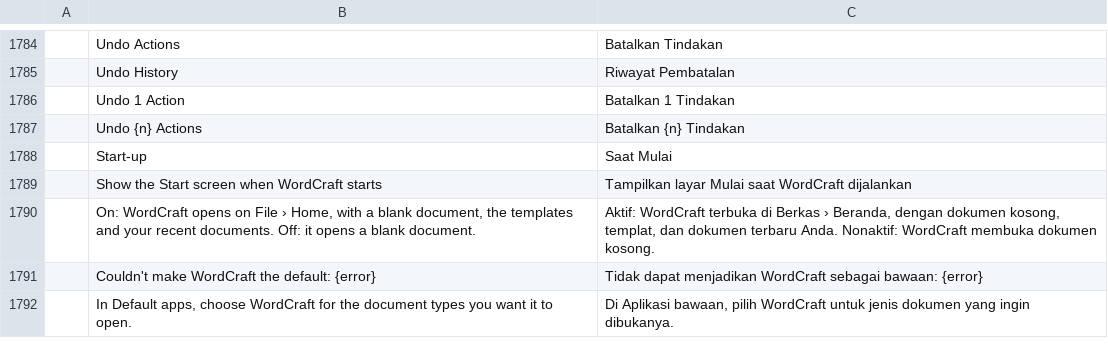
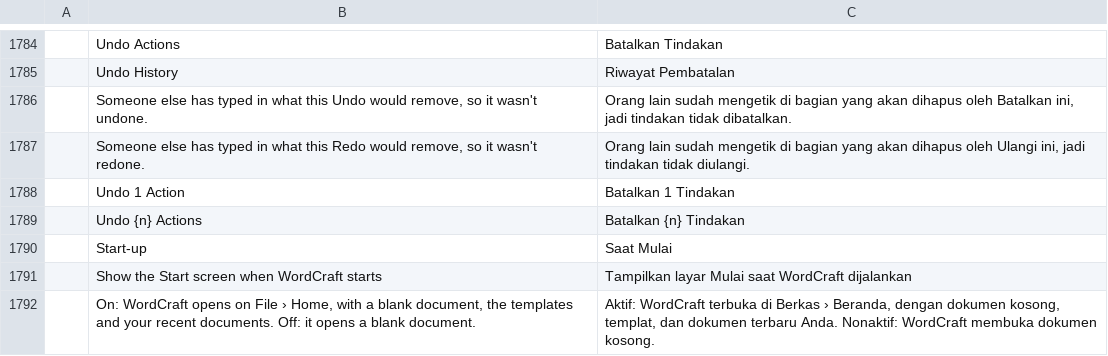
Before and after one commit to miqbalf/craft-i18n, a TSV file: locales/id/wordcraft.tsv, drawn as a sheet; only a part is shown, gaps mark what is left out; the shorter side is filled out with more unchanged rows; the diff names each change by its address in the sheet, - before the commit and + after, or states it on an @@ line.

```diff
--- a/locales/id/wordcraft.tsv
+++ b/locales/id/wordcraft.tsv
+row 1786:  | Someone else has typed in what this Undo would remove, so it wasn't undone. | Orang lain sudah mengetik di bagian yang akan dihapus oleh Batalkan ini, jadi tindakan tidak dibatalkan.
+row 1787:  | Someone else has typed in what this Redo would remove, so it wasn't redone. | Orang lain sudah mengetik di bagian yang akan dihapus oleh Ulangi ini, jadi tindakan tidak diulangi.
```
